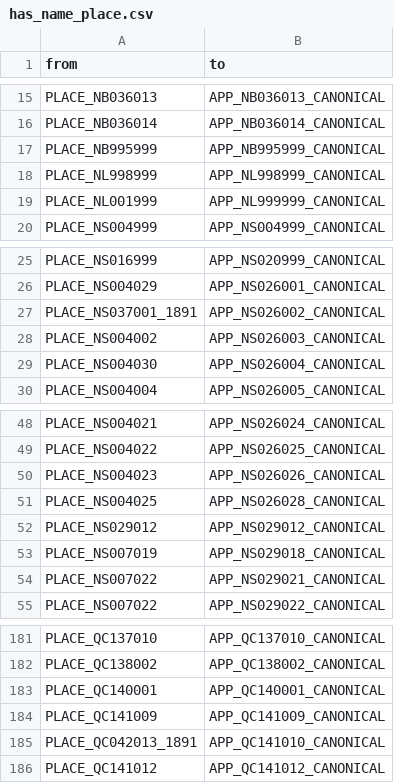
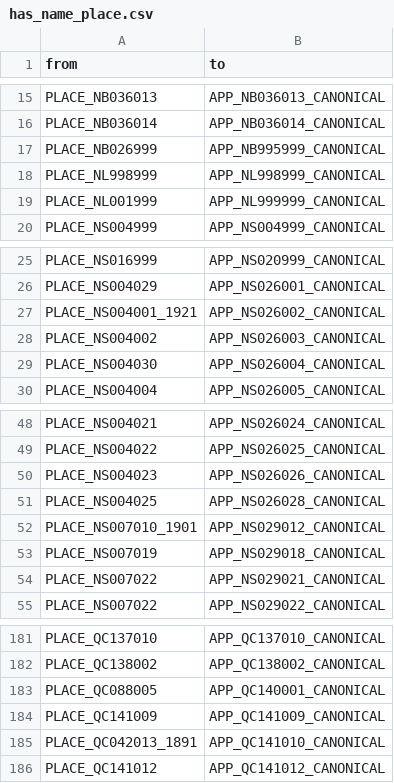
Before and after one commit to jburnford/Canada-History-Knowledge-Graph, a CSV file: pilot/on_kuzu/edges/has_name_place.csv, drawn as a sheet; only a part is shown, gaps mark what is left out; the diff covers the shown part only.

```diff
--- a/pilot/on_kuzu/edges/has_name_place.csv
+++ b/pilot/on_kuzu/edges/has_name_place.csv
@@ -16,3 +16,3 @@ PLACE_NB036013,APP_NB036013_CANONICAL
 PLACE_NB036014,APP_NB036014_CANONICAL
-PLACE_NB995999,APP_NB995999_CANONICAL
+PLACE_NB026999,APP_NB995999_CANONICAL
 PLACE_NL998999,APP_NL998999_CANONICAL
@@ -26,3 +26,3 @@ PLACE_NS016999,APP_NS020999_CANONICAL
 PLACE_NS004029,APP_NS026001_CANONICAL
-PLACE_NS037001_1891,APP_NS026002_CANONICAL
+PLACE_NS004001_1921,APP_NS026002_CANONICAL
 PLACE_NS004002,APP_NS026003_CANONICAL
@@ -51,3 +51,3 @@ PLACE_NS004023,APP_NS026026_CANONICAL
 PLACE_NS004025,APP_NS026028_CANONICAL
-PLACE_NS029012,APP_NS029012_CANONICAL
+PLACE_NS007010_1901,APP_NS029012_CANONICAL
 PLACE_NS007019,APP_NS029018_CANONICAL
@@ -182,3 +182,3 @@ PLACE_QC137010,APP_QC137010_CANONICAL
 PLACE_QC138002,APP_QC138002_CANONICAL
-PLACE_QC140001,APP_QC140001_CANONICAL
+PLACE_QC088005,APP_QC140001_CANONICAL
 PLACE_QC141009,APP_QC141009_CANONICAL
```
Also changed, not shown: 9 edited cells elsewhere in this file, persistent_cds_output/cd_lineage.csv, persistent_cds_output/rule4_fusions.csv, 22 other files.
